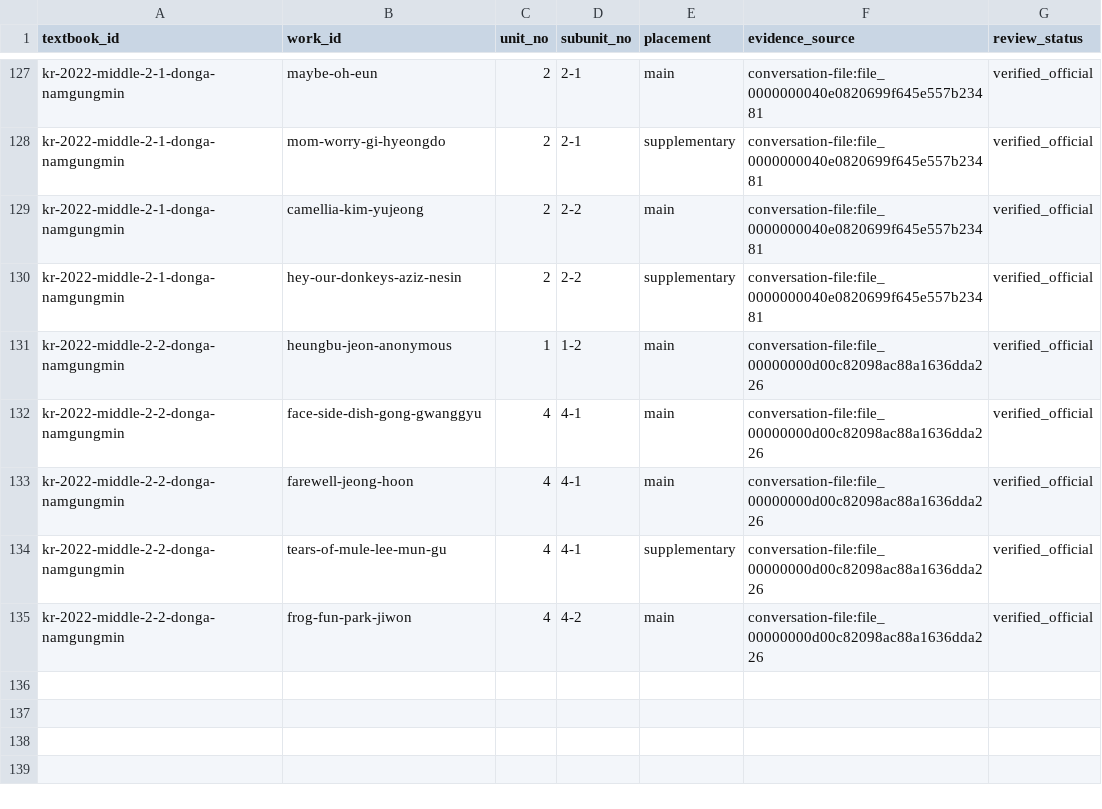
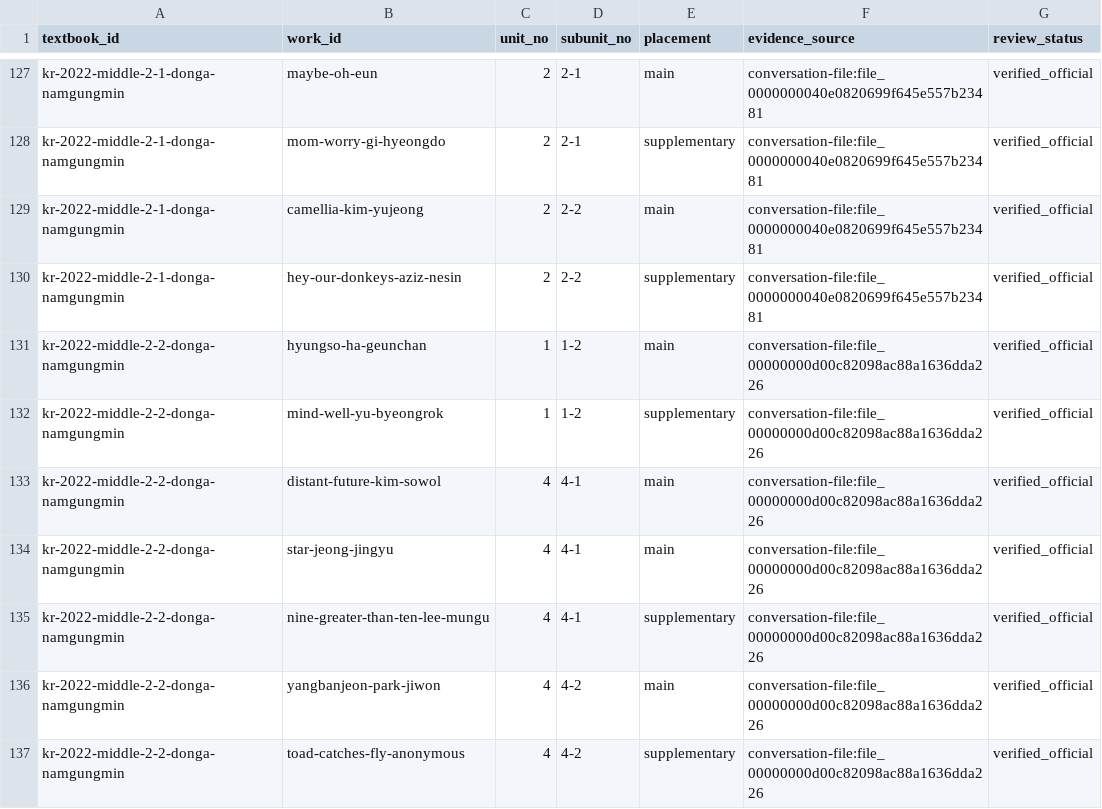
Before and after one commit to barn-burning/deep-reading, a CSV file: data/textbook_works.csv, drawn as a sheet; only a part is shown, gaps mark what is left out.

Commit message:
fix: correct Donga 2-2 work mappings

```diff
--- a/data/textbook_works.csv
+++ b/data/textbook_works.csv
@@ -130,6 +130,8 @@ kr-2022-middle-2-1-donga-namgungmin,camellia-kim-yujeong,2,2-2,main,conversation
 kr-2022-middle-2-1-donga-namgungmin,hey-our-donkeys-aziz-nesin,2,2-2,supplementary,conversation-file:file_0000000040e0820699f645e557b23481,verified_official
-kr-2022-middle-2-2-donga-namgungmin,heungbu-jeon-anonymous,1,1-2,main,conversation-file:file_00000000d00c82098ac88a1636dda226,verified_official
-kr-2022-middle-2-2-donga-namgungmin,face-side-dish-gong-gwanggyu,4,4-1,main,conversation-file:file_00000000d00c82098ac88a1636dda226,verified_official
-kr-2022-middle-2-2-donga-namgungmin,farewell-jeong-hoon,4,4-1,main,conversation-file:file_00000000d00c82098ac88a1636dda226,verified_official
-kr-2022-middle-2-2-donga-namgungmin,tears-of-mule-lee-mun-gu,4,4-1,supplementary,conversation-file:file_00000000d00c82098ac88a1636dda226,verified_official
-kr-2022-middle-2-2-donga-namgungmin,frog-fun-park-jiwon,4,4-2,main,conversation-file:file_00000000d00c82098ac88a1636dda226,verified_official
+kr-2022-middle-2-2-donga-namgungmin,hyungso-ha-geunchan,1,1-2,main,conversation-file:file_00000000d00c82098ac88a1636dda226,verified_official
+kr-2022-middle-2-2-donga-namgungmin,mind-well-yu-byeongrok,1,1-2,supplementary,conversation-file:file_00000000d00c82098ac88a1636dda226,verified_official
+kr-2022-middle-2-2-donga-namgungmin,distant-future-kim-sowol,4,4-1,main,conversation-file:file_00000000d00c82098ac88a1636dda226,verified_official
+kr-2022-middle-2-2-donga-namgungmin,star-jeong-jingyu,4,4-1,main,conversation-file:file_00000000d00c82098ac88a1636dda226,verified_official
+kr-2022-middle-2-2-donga-namgungmin,nine-greater-than-ten-lee-mungu,4,4-1,supplementary,conversation-file:file_00000000d00c82098ac88a1636dda226,verified_official
+kr-2022-middle-2-2-donga-namgungmin,yangbanjeon-park-jiwon,4,4-2,main,conversation-file:file_00000000d00c82098ac88a1636dda226,verified_official
+kr-2022-middle-2-2-donga-namgungmin,toad-catches-fly-anonymous,4,4-2,supplementary,conversation-file:file_00000000d00c82098ac88a1636dda226,verified_official
```
